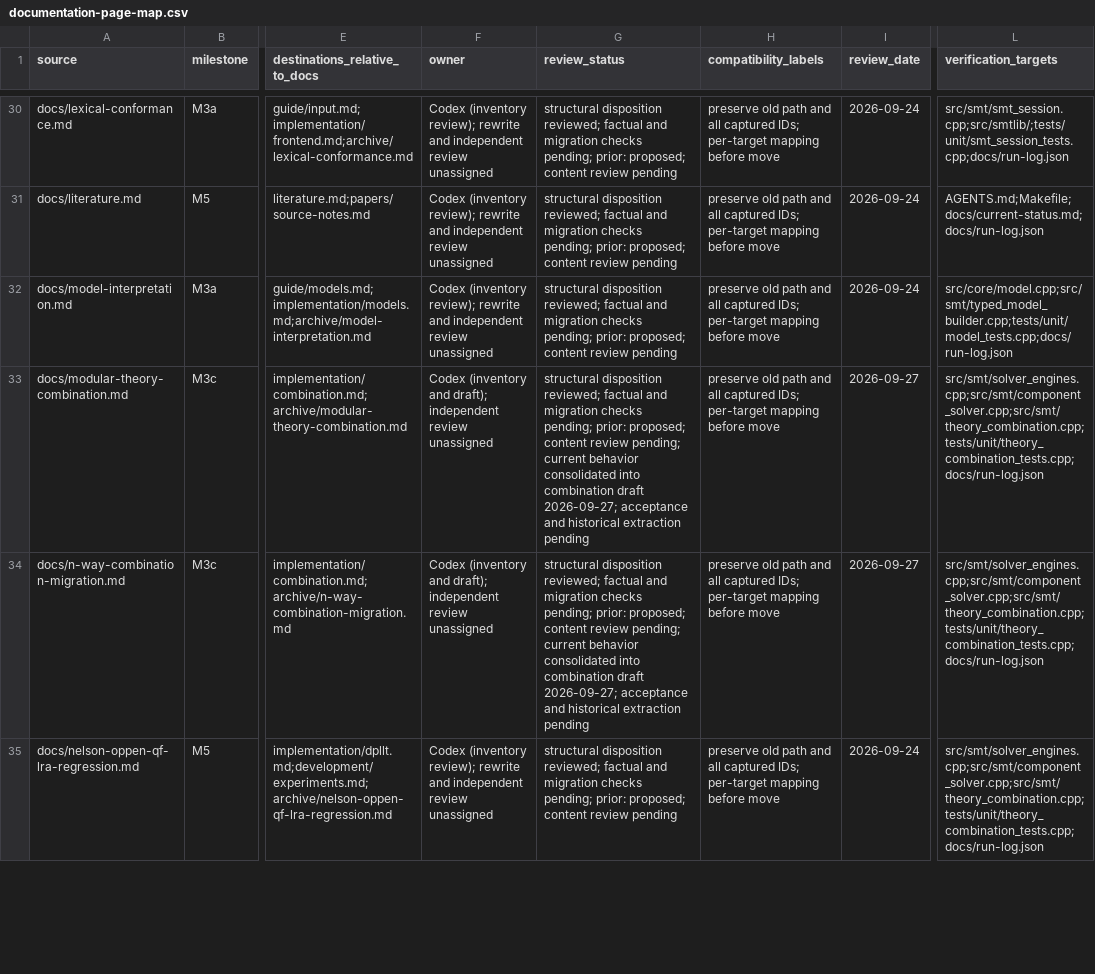
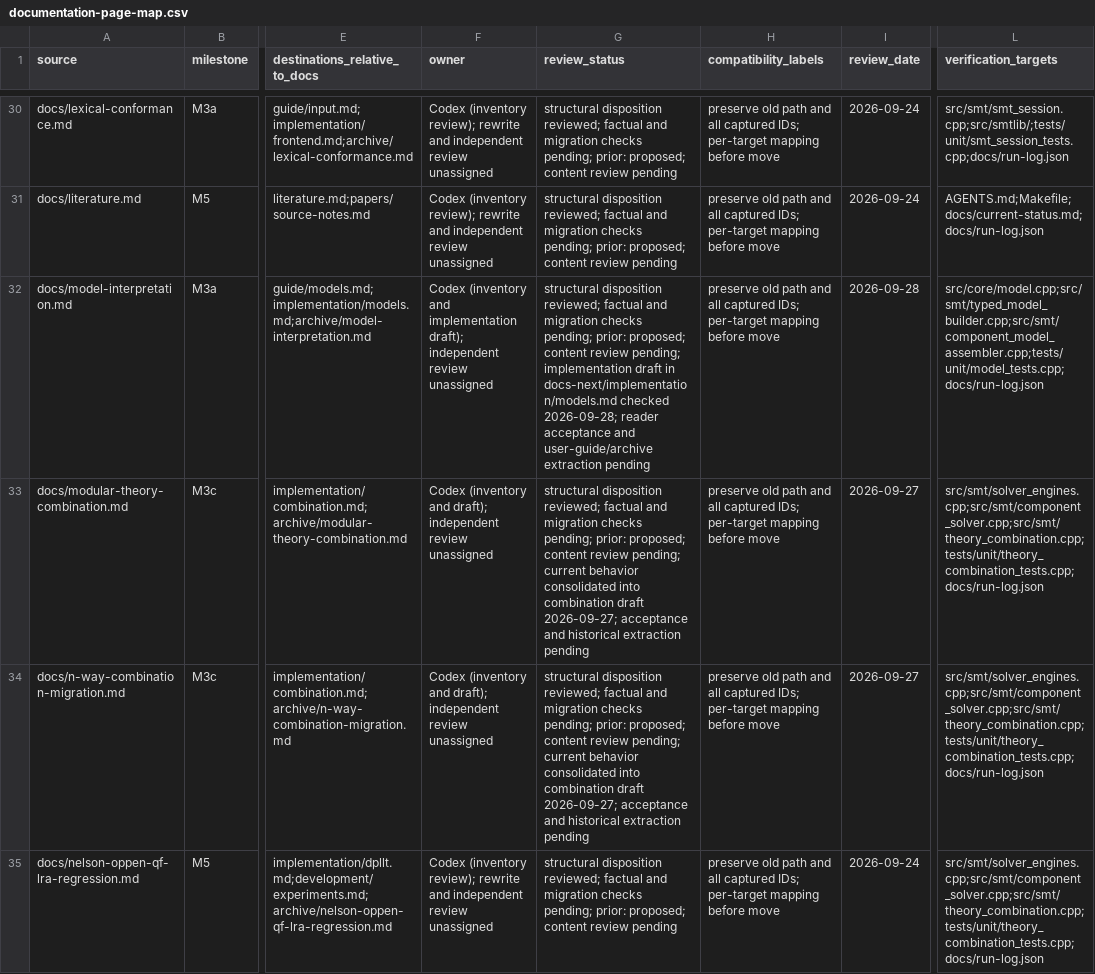
Before and after one commit to primo-solver/primo, a CSV file: docs/documentation-page-map.csv, drawn as a sheet; only a part is shown, gaps mark what is left out; the diff names each change by its address in the sheet, - before the commit and + after, or states it on an @@ line.

```diff
--- a/docs/documentation-page-map.csv
+++ b/docs/documentation-page-map.csv
-F32 (owner): Codex (inventory review); rewrite and independent review…
+F32 (owner): Codex (inventory and implementation draft); independent review…
-G32 (review_status): …content review pending
+G32 (review_status): …content review pending; implementation draft in docs-next/implementation/models.md checked 2026-09-28; reader acceptance and user-guide/archive extraction pending
-I32 (review_date): 2026-09-24
+I32 (review_date): 2026-09-28
-L32 (verification_targets): src/core/model.cpp;src/smt/typed_model_builder.cpp;tests/unit/model_tests.cpp;docs/run-log.json
+L32 (verification_targets): src/core/model.cpp;src/smt/typed_model_builder.cpp;src/smt/component_model_assembler.cpp;tests/unit/model_tests.cpp;docs/run-log.json
```
Also changed, not shown: docs-next/review.csv, docs/documentation-support-map.csv, 8 other files.
